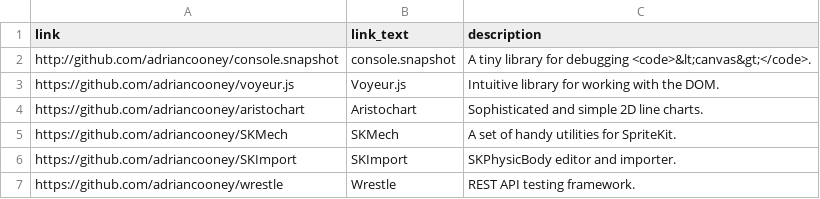
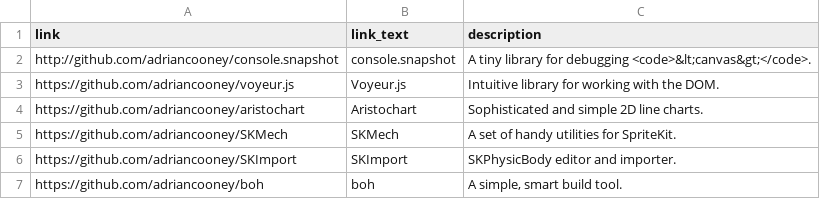
Before and after one commit to adriancooney/adriancooney.github.com, a CSV file: _data/projects.csv, drawn as a sheet; removed rows and columns are numbered as before the commit, all else as after; the diff names each change by its address in the sheet, - before the commit and + after, or states it on an @@ line.

```diff
--- a/_data/projects.csv
+++ b/_data/projects.csv
-row 7: https://github.com/adriancooney/wrestle | Wrestle | REST API testing framework.
+row 7: https://github.com/adriancooney/boh | boh | A simple, smart build tool.
```
Also changed, not shown: 1 other file.
